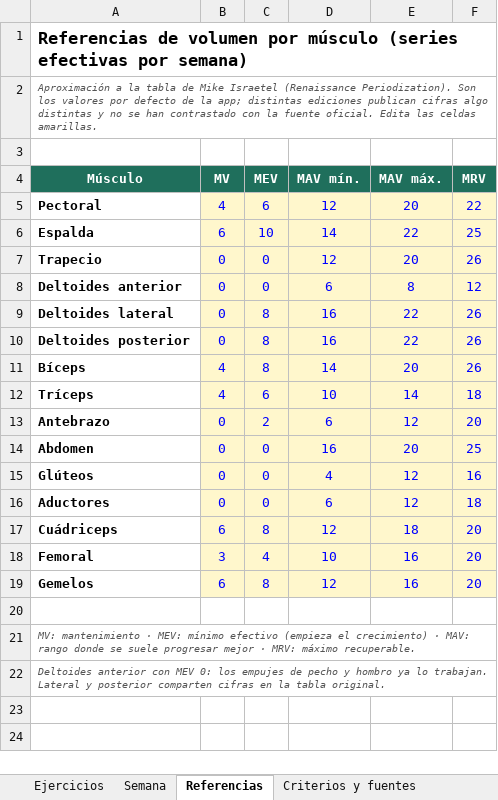
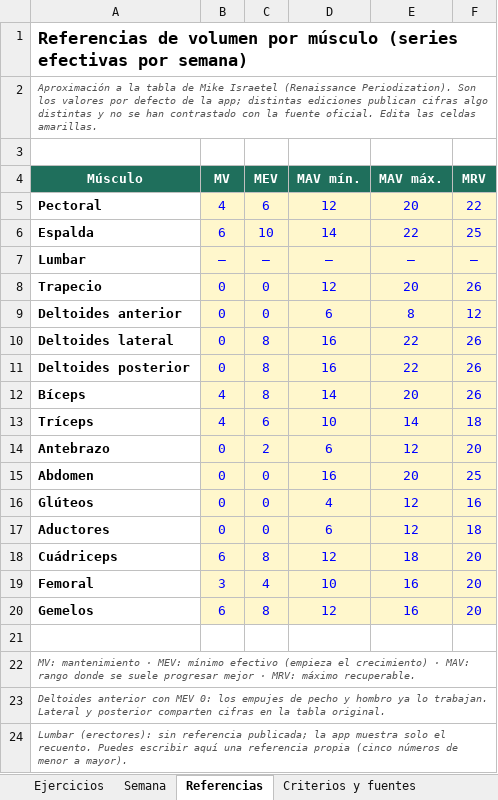
Before and after one commit to Dani-loper/Diario-de-entrenamiento-, an Excel workbook: docs/volumen-por-musculo.xlsx, sheet Referencias, drawn as a sheet; values as stored, in another font and other column widths than the file's, no borders; the diff names each change by its address in the sheet, - before the commit and + after, or states it on an @@ line.

```diff
--- a/docs/volumen-por-musculo.xlsx (sheet Referencias)
+++ b/docs/volumen-por-musculo.xlsx (sheet Referencias)
+row 7: Lumbar | – | – | – | – | –
+row 24: Lumbar (erectores): sin referencia publicada; la app muestra solo el recuento. Puedes escribir aquí una referencia propia (cinco números de menor a mayor).
```
Also changed, not shown: sheet Semana, sheet Ejercicios, sheet Criterios y fuentes, formulas that keep their value, 15 other files.
